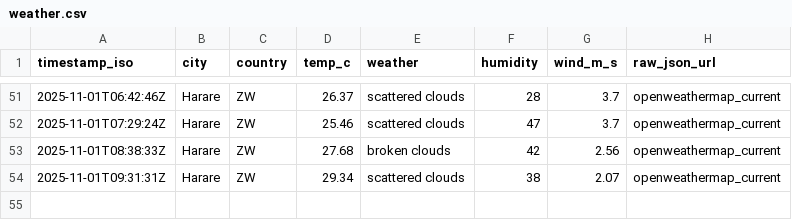
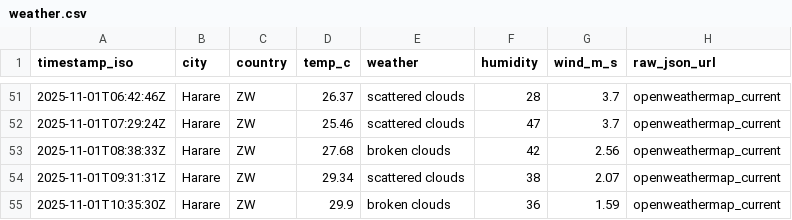
Before and after one commit to AlistairTomori1/weather, a CSV file: data/weather.csv, drawn as a sheet; only a part is shown, gaps mark what is left out; the diff names each change by its address in the sheet, - before the commit and + after, or states it on an @@ line.

Commit message:
chore(weather): append weather for 2025-11-01

```diff
--- a/data/weather.csv
+++ b/data/weather.csv
+row 55: 2025-11-01T10:35:30Z | Harare | ZW | 29.9 | broken clouds | 36 | 1.59 | openweathermap_current
```
